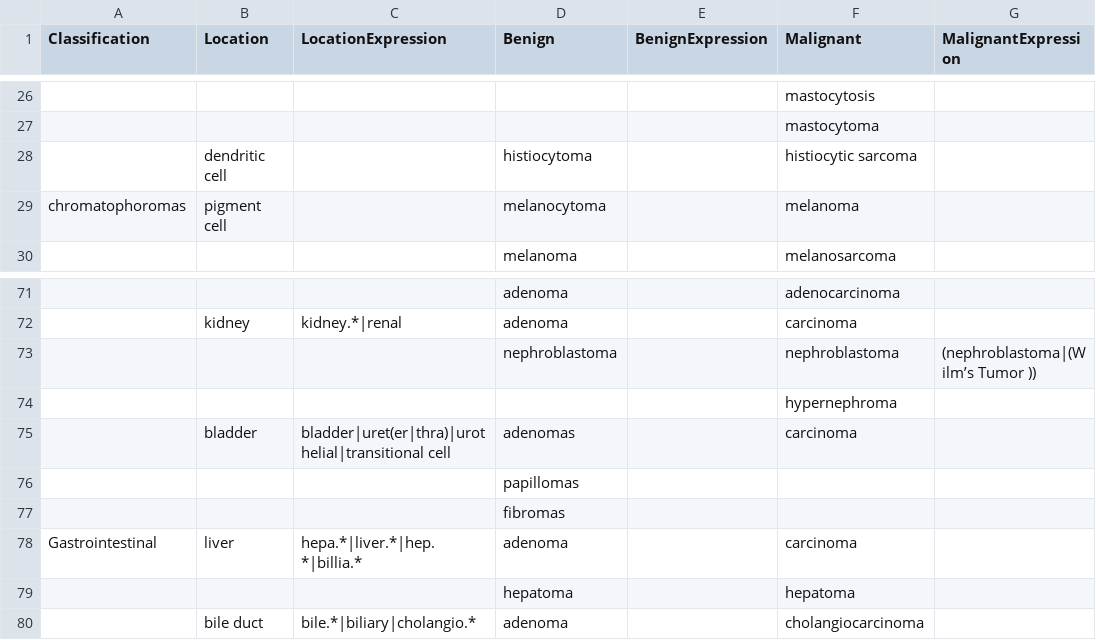
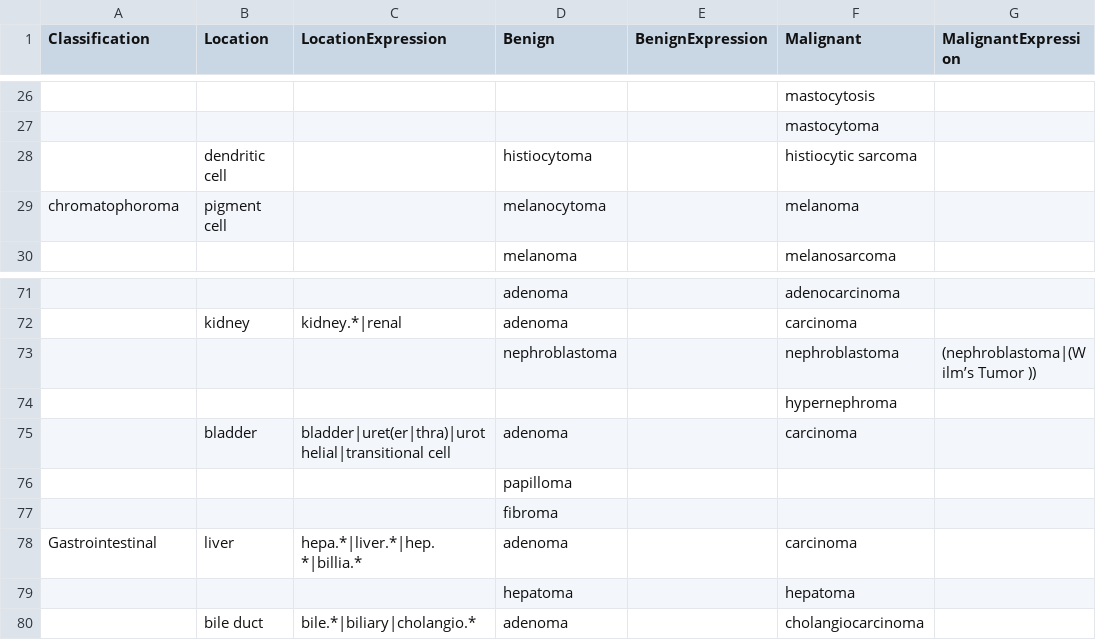
Before and after one commit to icwells/compOncDB, a CSV file: utils/diagnoses.csv, drawn as a sheet; only a part is shown, gaps mark what is left out; the diff names each change by its address in the sheet, - before the commit and + after, or states it on an @@ line.

Commit message:
Removed plurals of tumor types

```diff
--- a/utils/diagnoses.csv
+++ b/utils/diagnoses.csv
-A29 (Classification): chromatophoromas
+A29 (Classification): chromatophoroma
-D75 (Benign): adenomas
+D75 (Benign): adenoma
-D76 (Benign): papillomas
+D76 (Benign): papilloma
-D77 (Benign): fibromas
+D77 (Benign): fibroma
```
